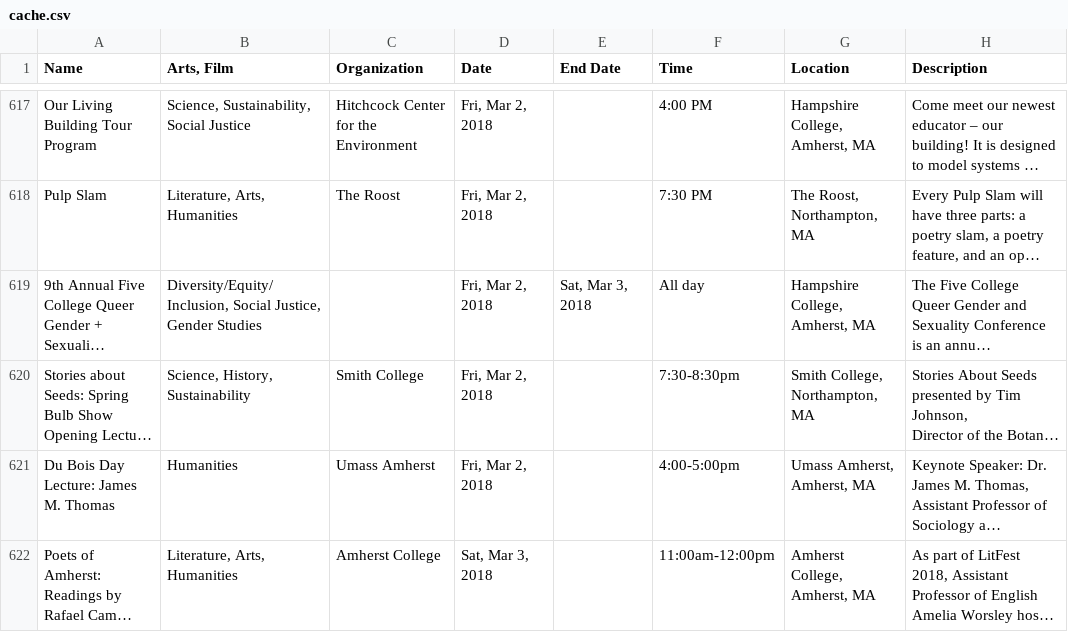
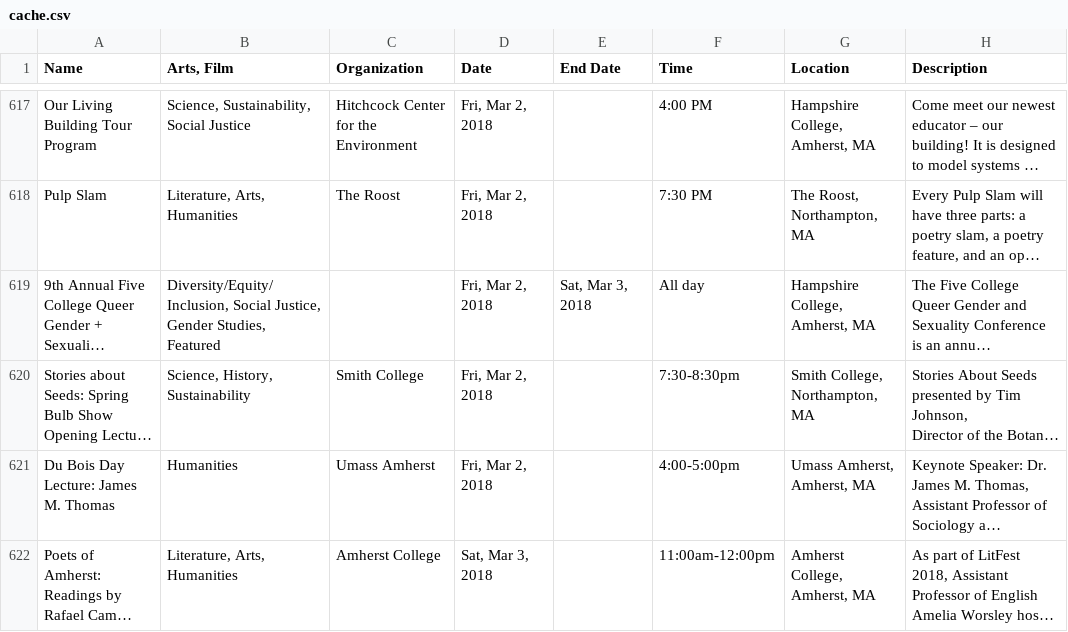
Before and after one commit to researchinnovationoutreach/western-mass-events, a CSV file: cache/cache.csv, drawn as a sheet; only a part is shown, gaps mark what is left out; long unchanged cells end in …; the diff covers the shown part only; the diff names each change by its address in the sheet, - before the commit and + after, or states it on an @@ line.

```diff
--- a/cache/cache.csv
+++ b/cache/cache.csv
-B619 (Arts, Film): …Justice, Gender Studies
+B619 (Arts, Film): …Justice, Gender Studies, Featured
```
Also changed, not shown: 1 removed row elsewhere in this file, 1 other file.
